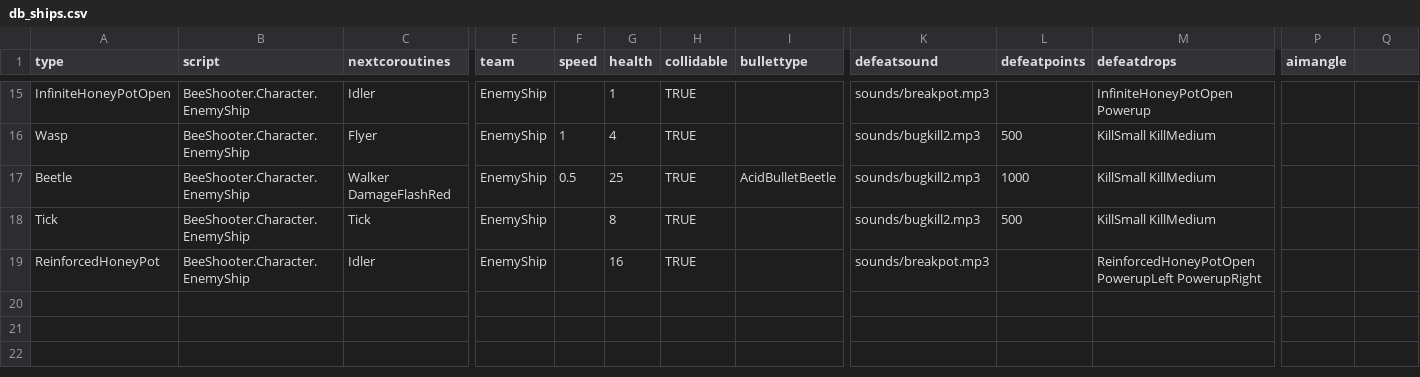
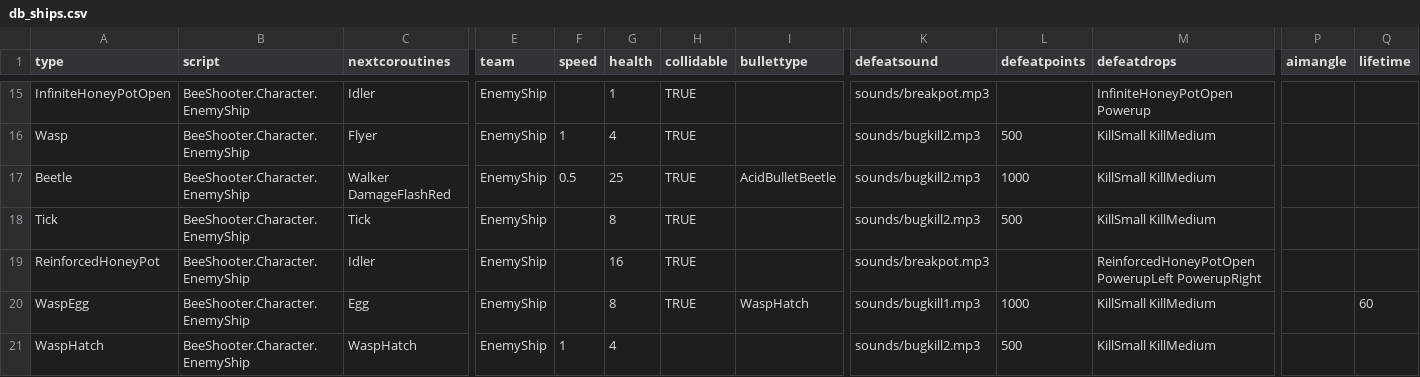
Before and after one commit to IoriBranford/beeshooter, a CSV file: data/db_ships.csv, drawn as a sheet; only a part is shown, gaps mark what is left out; rows hold the shown columns only; the diff names each change by its address in the sheet, - before the commit and + after, or states it on an @@ line.

Commit message:
Data for wasp eggs and hatching.

```diff
--- a/data/db_ships.csv
+++ b/data/db_ships.csv
-Q1: (empty)
+Q1: lifetime
+row 20: WaspEgg | BeeShooter.Character.EnemyShip | Egg | EnemyShip |  | 8 | TRUE | WaspHatch | sounds/bugkill1.mp3 | 1000 | KillSmall KillMedium |  | 60
+row 21: WaspHatch | BeeShooter.Character.EnemyShip | WaspHatch | EnemyShip | 1 | 4 |  |  | sounds/bugkill2.mp3 | 500 | KillSmall KillMedium
```
Also changed, not shown: 1 other file.
